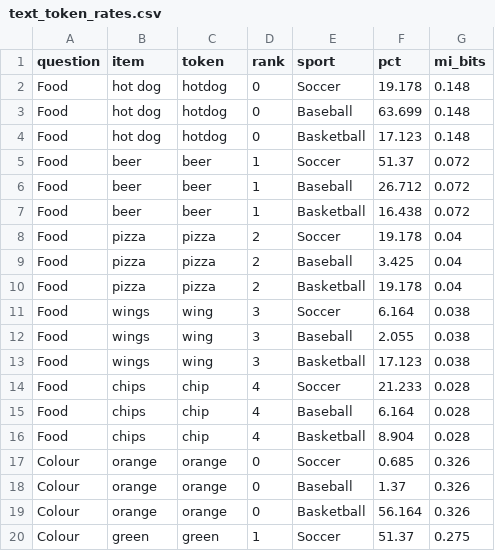
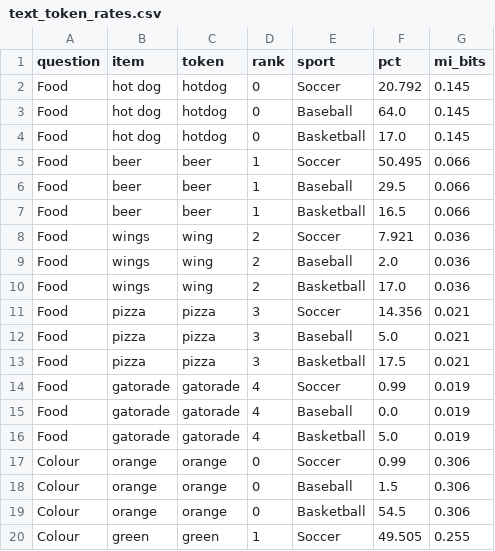
Before and after one commit to TanayJyot/csc311, a CSV file: eda_outputs/text_token_rates.csv, drawn as a sheet; only a part is shown; the diff covers the shown part only.

```diff
--- a/eda_outputs/text_token_rates.csv
+++ b/eda_outputs/text_token_rates.csv
@@ -1,20 +1,20 @@
 question,item,token,rank,sport,pct,mi_bits
-Food,hot dog,hotdog,0,Soccer,19.178,0.148
-Food,hot dog,hotdog,0,Baseball,63.699,0.148
-Food,hot dog,hotdog,0,Basketball,17.123,0.148
-Food,beer,beer,1,Soccer,51.37,0.072
-Food,beer,beer,1,Baseball,26.712,0.072
-Food,beer,beer,1,Basketball,16.438,0.072
-Food,pizza,pizza,2,Soccer,19.178,0.04
-Food,pizza,pizza,2,Baseball,3.425,0.04
-Food,pizza,pizza,2,Basketball,19.178,0.04
-Food,wings,wing,3,Soccer,6.164,0.038
-Food,wings,wing,3,Baseball,2.055,0.038
-Food,wings,wing,3,Basketball,17.123,0.038
-Food,chips,chip,4,Soccer,21.233,0.028
-Food,chips,chip,4,Baseball,6.164,0.028
-Food,chips,chip,4,Basketball,8.904,0.028
-Colour,orange,orange,0,Soccer,0.685,0.326
-Colour,orange,orange,0,Baseball,1.37,0.326
-Colour,orange,orange,0,Basketball,56.164,0.326
-Colour,green,green,1,Soccer,51.37,0.275
+Food,hot dog,hotdog,0,Soccer,20.792,0.145
+Food,hot dog,hotdog,0,Baseball,64.0,0.145
+Food,hot dog,hotdog,0,Basketball,17.0,0.145
+Food,beer,beer,1,Soccer,50.495,0.066
+Food,beer,beer,1,Baseball,29.5,0.066
+Food,beer,beer,1,Basketball,16.5,0.066
+Food,wings,wing,2,Soccer,7.921,0.036
+Food,wings,wing,2,Baseball,2.0,0.036
+Food,wings,wing,2,Basketball,17.0,0.036
+Food,pizza,pizza,3,Soccer,14.356,0.021
+Food,pizza,pizza,3,Baseball,5.0,0.021
+Food,pizza,pizza,3,Basketball,17.5,0.021
+Food,gatorade,gatorade,4,Soccer,0.99,0.019
+Food,gatorade,gatorade,4,Baseball,0.0,0.019
+Food,gatorade,gatorade,4,Basketball,5.0,0.019
+Colour,orange,orange,0,Soccer,0.99,0.306
+Colour,orange,orange,0,Baseball,1.5,0.306
+Colour,orange,orange,0,Basketball,54.5,0.306
+Colour,green,green,1,Soccer,49.505,0.255
```
Also changed, not shown: 3 added rows, 3 removed rows and 92 edited cells elsewhere in this file, eda_outputs/missing_by_feature.csv, eda_outputs/missing_values.csv, 11 other files.
